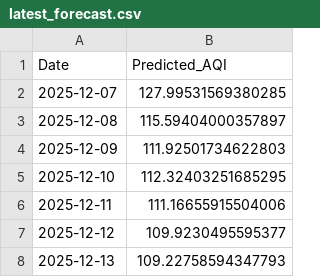
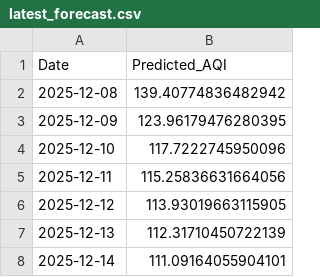
Before and after one commit to pavan3767/Project-AQI, a CSV file: latest_forecast.csv, drawn as a sheet.

```diff
--- a/latest_forecast.csv
+++ b/latest_forecast.csv
@@ -1,8 +1,8 @@
 Date,Predicted_AQI
-2025-12-07,127.99531569380285
-2025-12-08,115.59404000357897
-2025-12-09,111.92501734622803
-2025-12-10,112.32403251685295
-2025-12-11,111.16655915504006
-2025-12-12,109.9230495595377
-2025-12-13,109.22758594347793
+2025-12-08,139.40774836482942
+2025-12-09,123.96179476280395
+2025-12-10,117.7222745950096
+2025-12-11,115.25836631664056
+2025-12-12,113.93019663115905
+2025-12-13,112.31710450722139
+2025-12-14,111.09164055904101
```
Also changed, not shown: Cleaned AQI Bulk data (6th Dec).csv.
